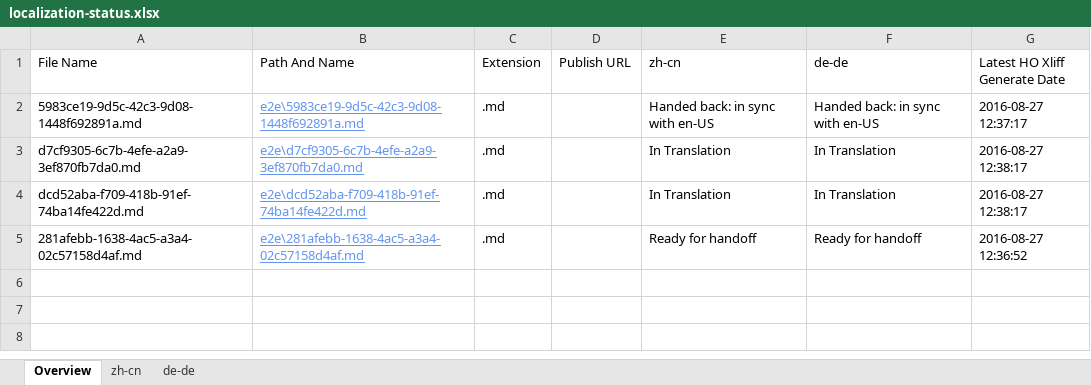
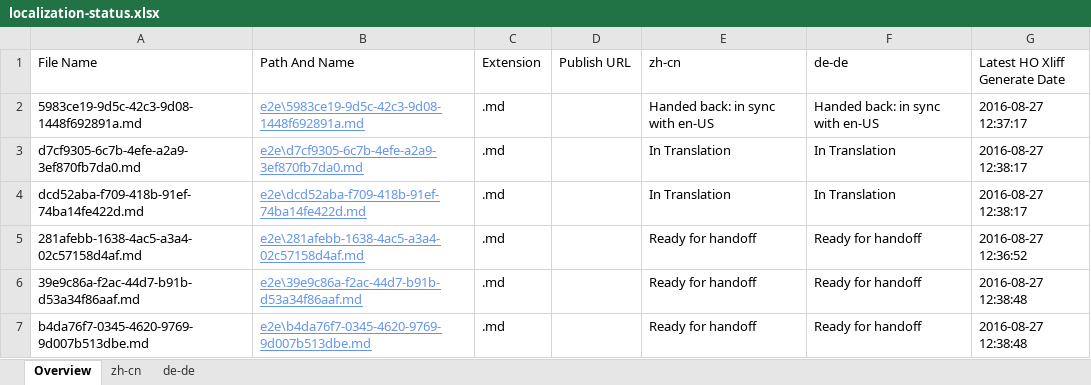
Before and after one commit to OpenLocalizationTestOrg/ol-test0-handback, an Excel workbook: ol-handback/OpenLocalizationTestOrg/ol-test0/ci/localization-status.xlsx, sheet Overview, drawn as a sheet; values as stored, in another font and other column widths than the file's, no borders; table styles not drawn; the diff names each change by its address in the sheet, - before the commit and + after, or states it on an @@ line.

Commit message:
Generate Report for Handoff

```diff
--- a/ol-handback/OpenLocalizationTestOrg/ol-test0/ci/localization-status.xlsx (sheet Overview)
+++ b/ol-handback/OpenLocalizationTestOrg/ol-test0/ci/localization-status.xlsx (sheet Overview)
+row 6: 39e9c86a-f2ac-44d7-b91b-d53a34f86aaf.md | e2e\39e9c86a-f2ac-44d7-b91b-d53a34f86aaf.md | .md |  | Ready for handoff | Ready for handoff | 2016-08-27 12:38:48
+row 7: b4da76f7-0345-4620-9769-9d007b513dbe.md | e2e\b4da76f7-0345-4620-9769-9d007b513dbe.md | .md |  | Ready for handoff | Ready for handoff | 2016-08-27 12:38:48
```
Also changed, not shown: sheet zh-cn, sheet de-de.
